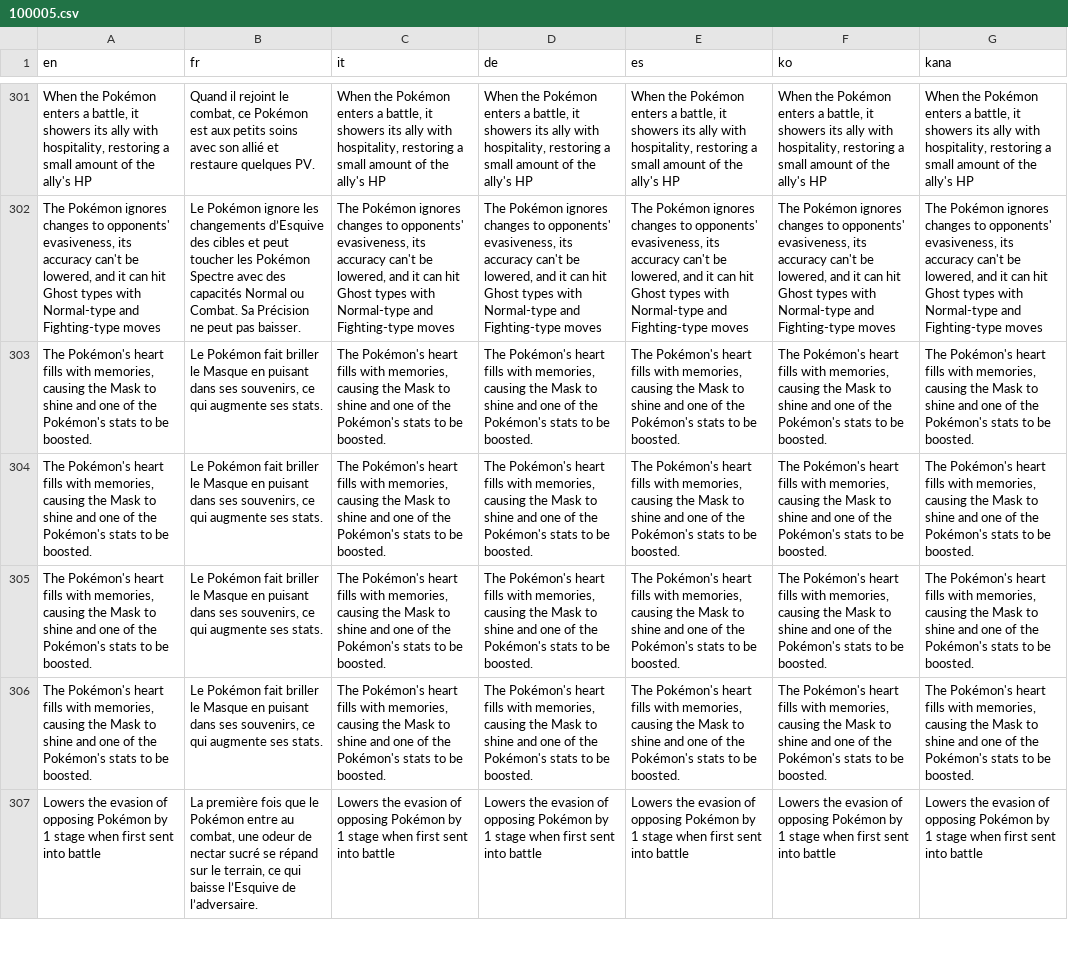
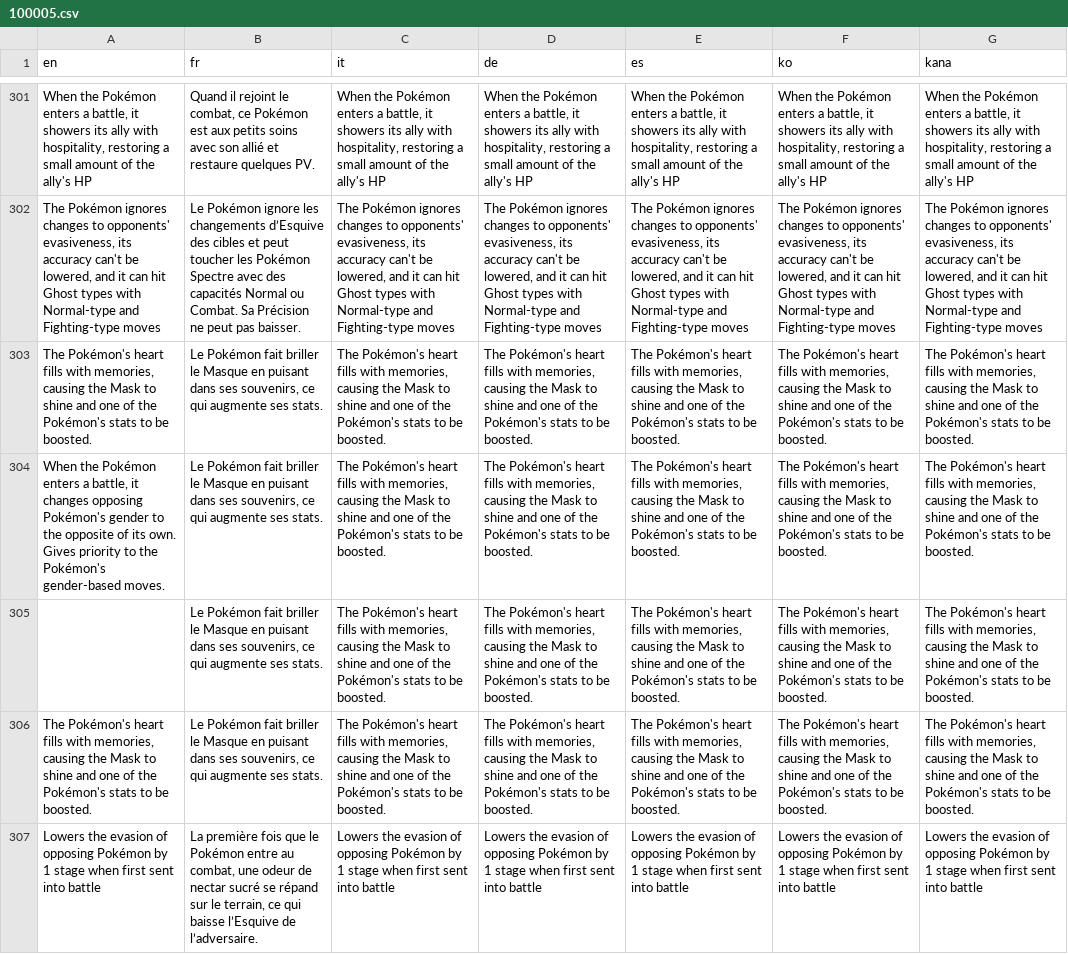
Before and after one commit to zhec9p/psdk-custom-battle, a CSV file: Data/Text/Dialogs/100005.csv, drawn as a sheet; only a part is shown, gaps mark what is left out; the diff names each change by its address in the sheet, - before the commit and + after, or states it on an @@ line.

```diff
--- a/Data/Text/Dialogs/100005.csv
+++ b/Data/Text/Dialogs/100005.csv
-A304 (en): The Pokémon's heart fills with memories, causing the Mask to shine and one of the Pokémon's stats to be boosted.
+A304 (en): When the Pokémon enters a battle, it changes opposing Pokémon's gender to the opposite of its own. Gives priority to the Pokémon's gender-based moves.
-A305 (en): The Pokémon's heart fills with memories, causing the Mask to shine and one of the Pokémon's stats to be boosted.
+A305 (en): (empty)
```
Also changed, not shown: Data/Text/Dialogs/101000.csv, 3 other files.
